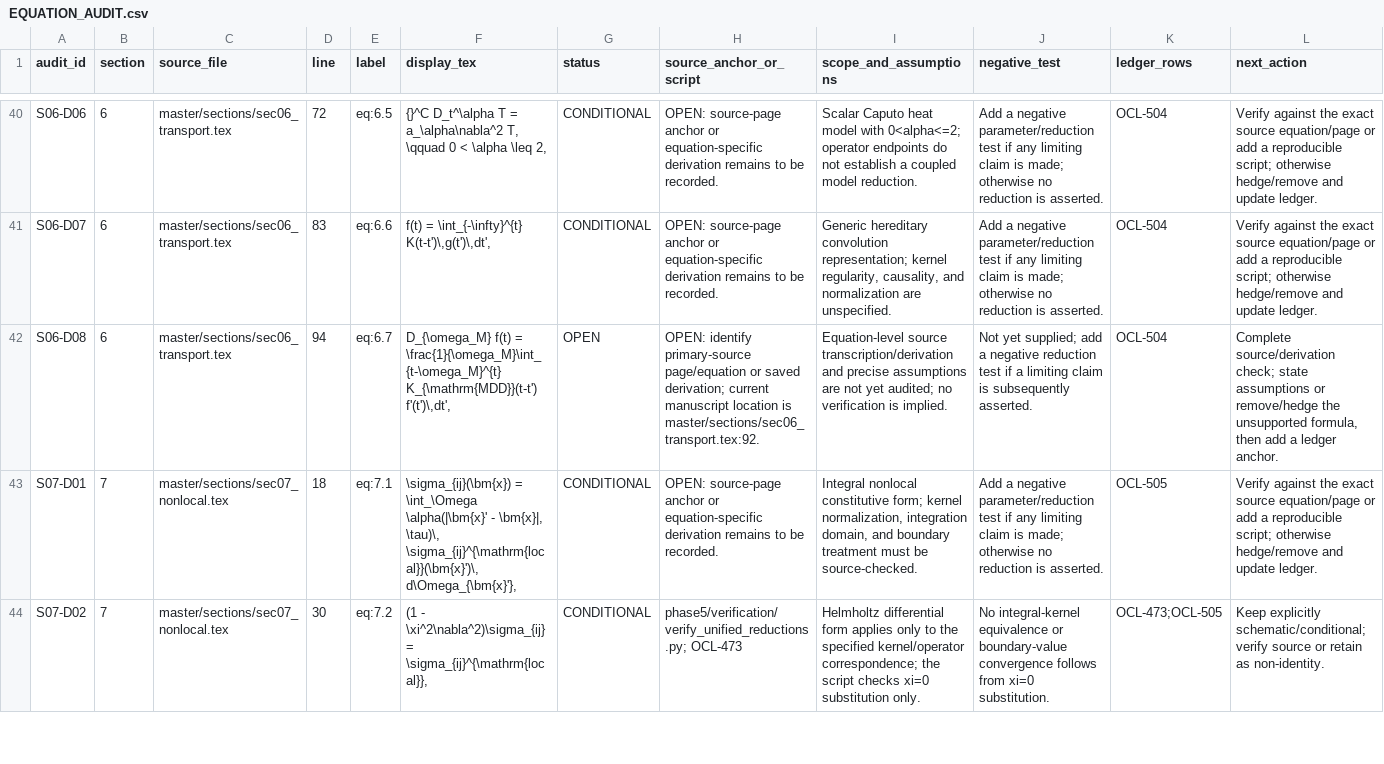
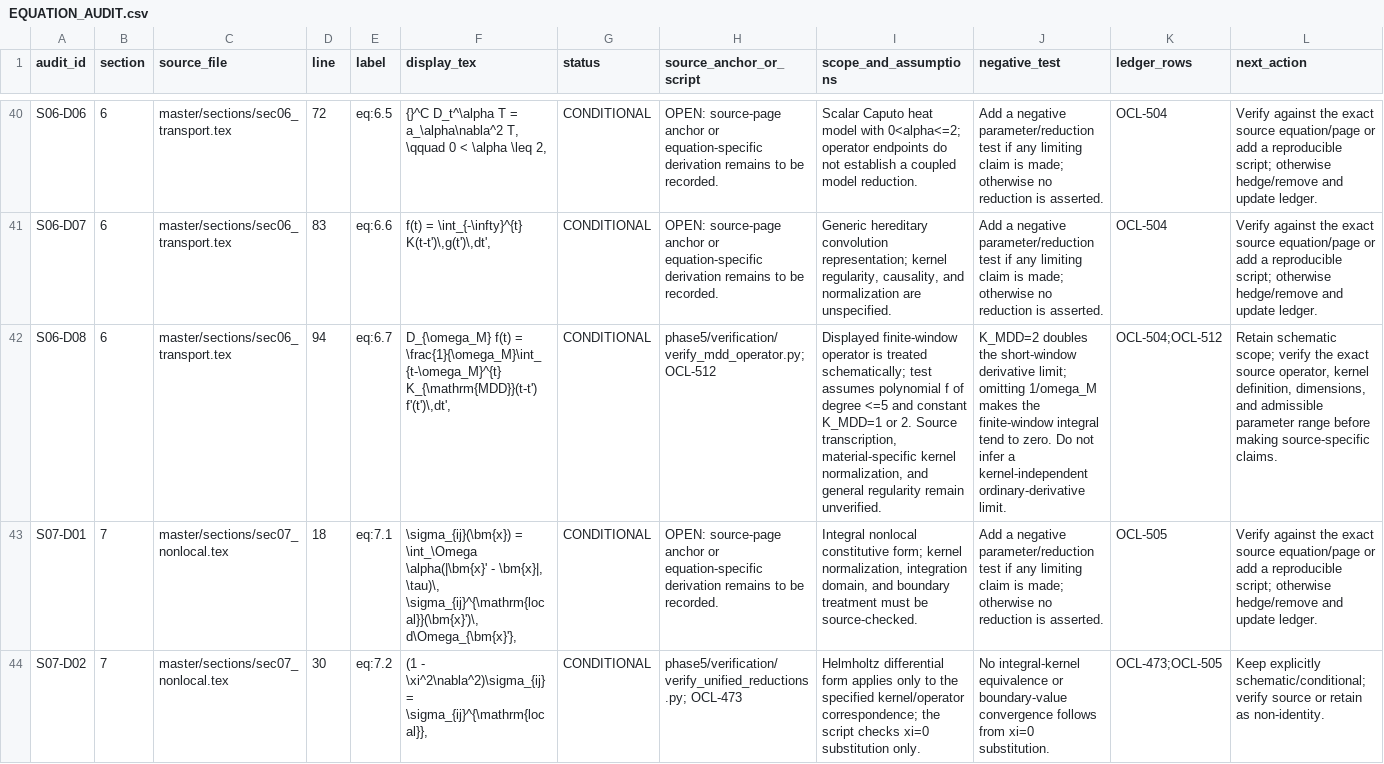
Before and after one commit to vipin-oss/le, a CSV file: phase5/reports/EQUATION_AUDIT.csv, drawn as a sheet; only a part is shown, gaps mark what is left out; the diff names each change by its address in the sheet, - before the commit and + after, or states it on an @@ line.

```diff
--- a/phase5/reports/EQUATION_AUDIT.csv
+++ b/phase5/reports/EQUATION_AUDIT.csv
-G42 (status): OPEN
+G42 (status): CONDITIONAL
-H42 (source_anchor_or_script): OPEN: identify primary-source page/equation or saved derivation; current manuscript location is master/sections/sec06_transport.tex:92.
+H42 (source_anchor_or_script): phase5/verification/verify_mdd_operator.py; OCL-512
-I42 (scope_and_assumptions): Equation-level source transcription/derivation and precise assumptions are not yet audited; no verification is implied.
+I42 (scope_and_assumptions): Displayed finite-window operator is treated schematically; test assumes polynomial f of degree <=5 and constant K_MDD=1 or 2. Source transcription, material-specific kernel normalization, and general regularity remain unverified.
-J42 (negative_test): Not yet supplied; add a negative reduction test if a limiting claim is subsequently asserted.
+J42 (negative_test): K_MDD=2 doubles the short-window derivative limit; omitting 1/omega_M makes the finite-window integral tend to zero. Do not infer a kernel-independent ordinary-derivative limit.
-K42 (ledger_rows): OCL-504
+K42 (ledger_rows): OCL-504;OCL-512
-L42 (next_action): Complete source/derivation check; state assumptions or remove/hedge the unsupported formula, then add a ledger anchor.
+L42 (next_action): Retain schematic scope; verify the exact source operator, kernel definition, dimensions, and admissible parameter range before making source-specific claims.
```
Also changed, not shown: phase5/reports/OPEN_CLAIMS_LEDGER.csv, 6 other files.
